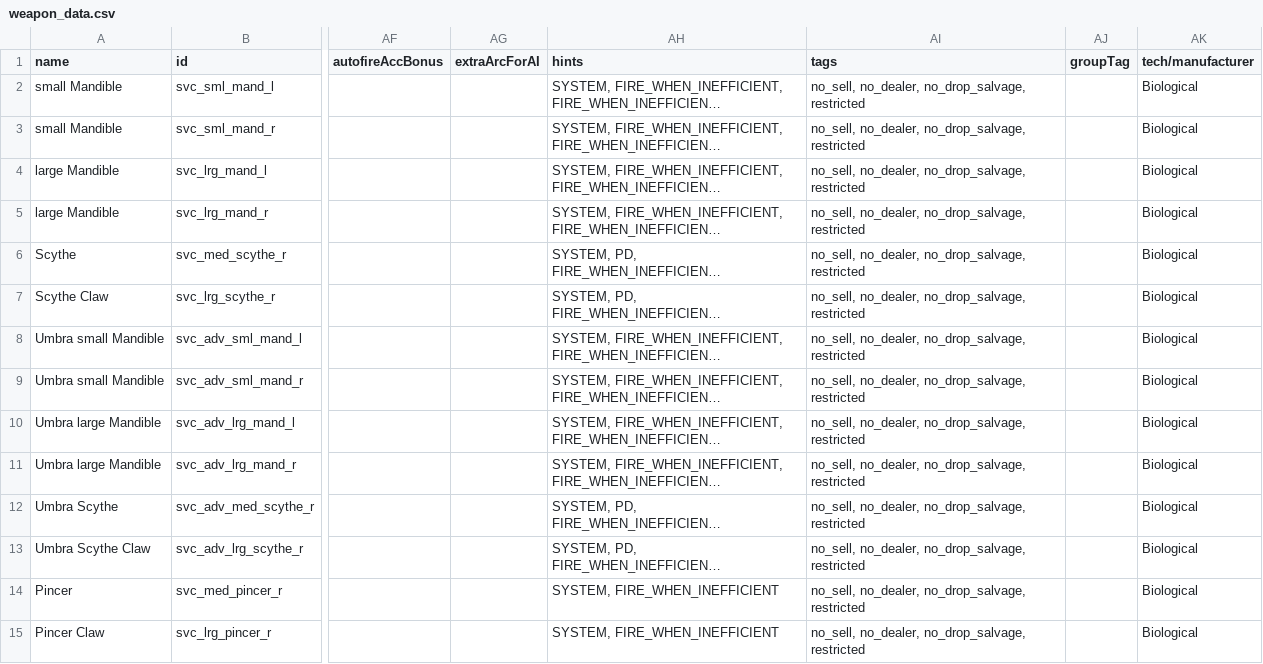
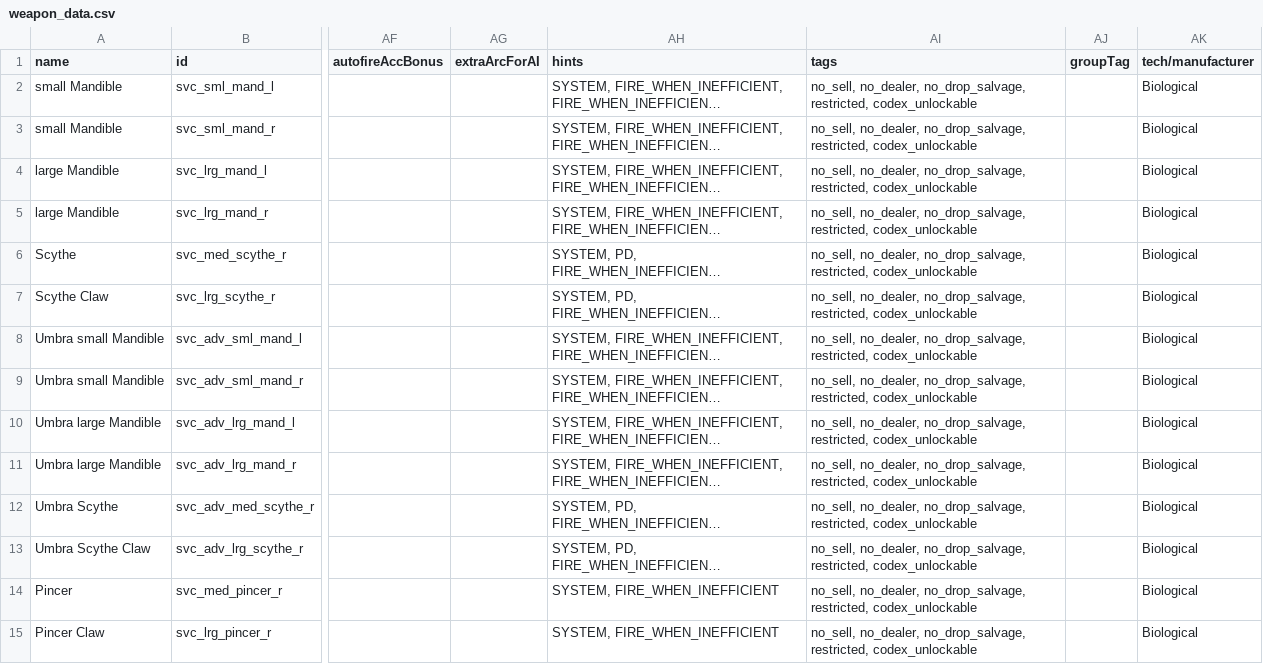
Before and after one commit to DesperatePeter/starsector-symbiotic-void-creatures, a CSV file: data/weapons/weapon_data.csv, drawn as a sheet; only a part is shown, gaps mark what is left out; long unchanged cells end in …; the diff covers the shown part only; the diff names each change by its address in the sheet, - before the commit and + after, or states it on an @@ line.

Commit message:
feat: made all codex entries unlockable

```diff
--- a/data/weapons/weapon_data.csv
+++ b/data/weapons/weapon_data.csv
-AI2:AI15 (tags): …no_dealer, no_drop_salvage, restricted
+AI2:AI15 (tags): …no_dealer, no_drop_salvage, restricted, codex_unlockable
```
Also changed, not shown: 16 edited cells elsewhere in this file, data/hulls/ship_data.csv, data/strings/descriptions.csv, 2 other files.
